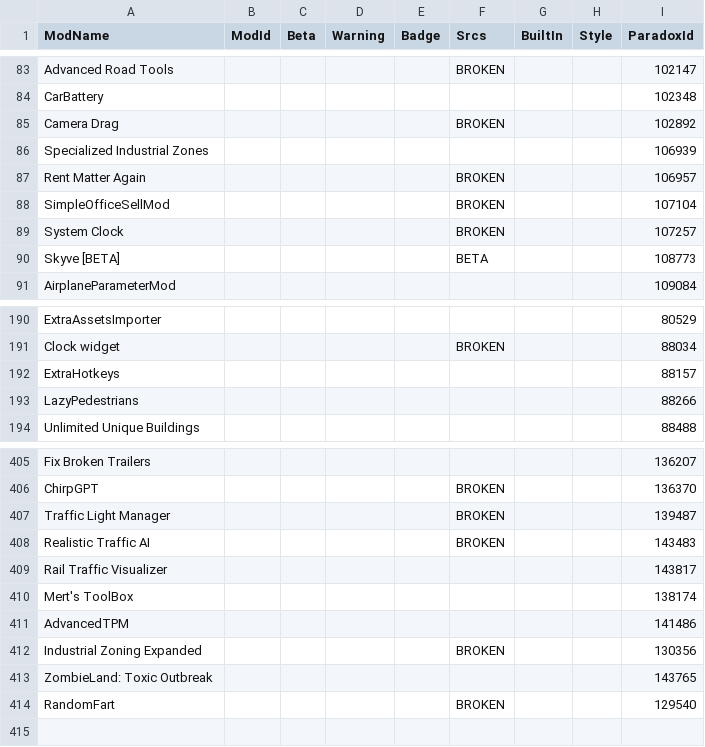
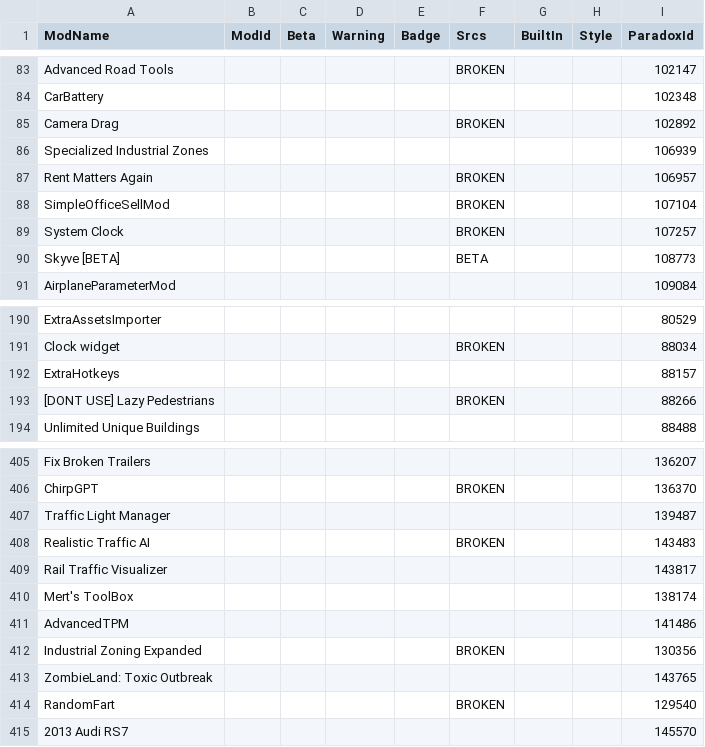
Before and after one commit to CitiesSkylinesModding/CustomizableMenuDatabase, a CSV file: ModsData.csv, drawn as a sheet; only a part is shown, gaps mark what is left out.

```diff
--- a/ModsData.csv
+++ b/ModsData.csv
@@ -86,3 +86,3 @@ Camera Drag,,,,,BROKEN,,,102892
 Specialized Industrial Zones,,,,,,,,106939
-Rent Matter Again,,,,,BROKEN,,,106957
+Rent Matters Again,,,,,BROKEN,,,106957
 SimpleOfficeSellMod,,,,,BROKEN,,,107104
@@ -192,3 +192,3 @@ Clock widget,,,,,BROKEN,,,88034
 ExtraHotkeys,,,,,,,,88157
-LazyPedestrians,,,,,,,,88266
+[DONT USE] Lazy Pedestrians,,,,,BROKEN,,,88266
 Unlimited Unique Buildings,,,,,,,,88488
@@ -406,3 +406,3 @@ Fix Broken Trailers,,,,,,,,136207
 ChirpGPT,,,,,BROKEN,,,136370
-Traffic Light Manager,,,,,BROKEN,,,139487
+Traffic Light Manager,,,,,,,,139487
 Realistic Traffic AI,,,,,BROKEN,,,143483
@@ -414 +414,2 @@ ZombieLand: Toxic Outbreak,,,,,,,,143765
 RandomFart,,,,,BROKEN,,,129540
+2013 Audi RS7,,,,,,,,145570
```
